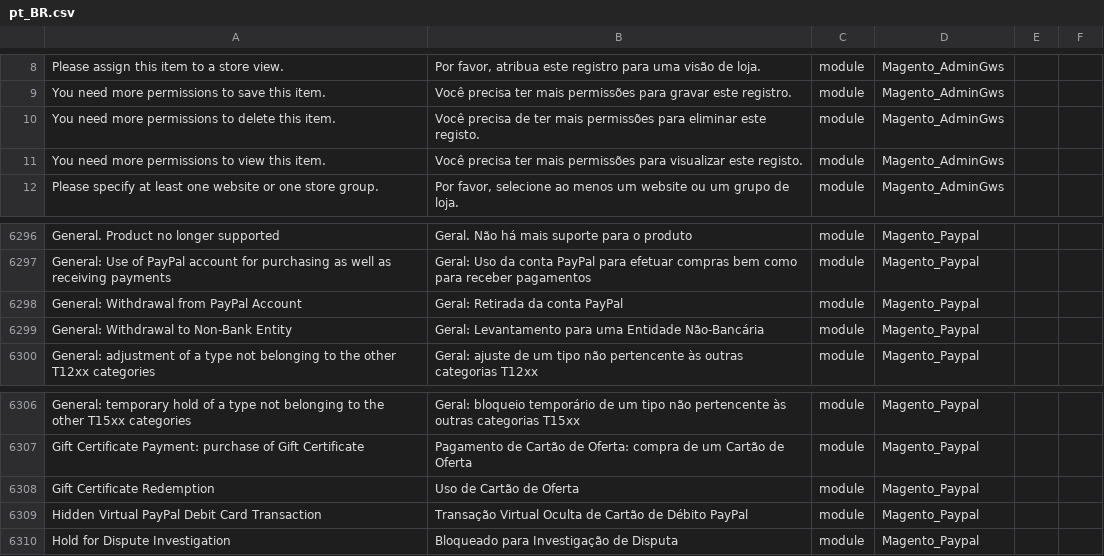
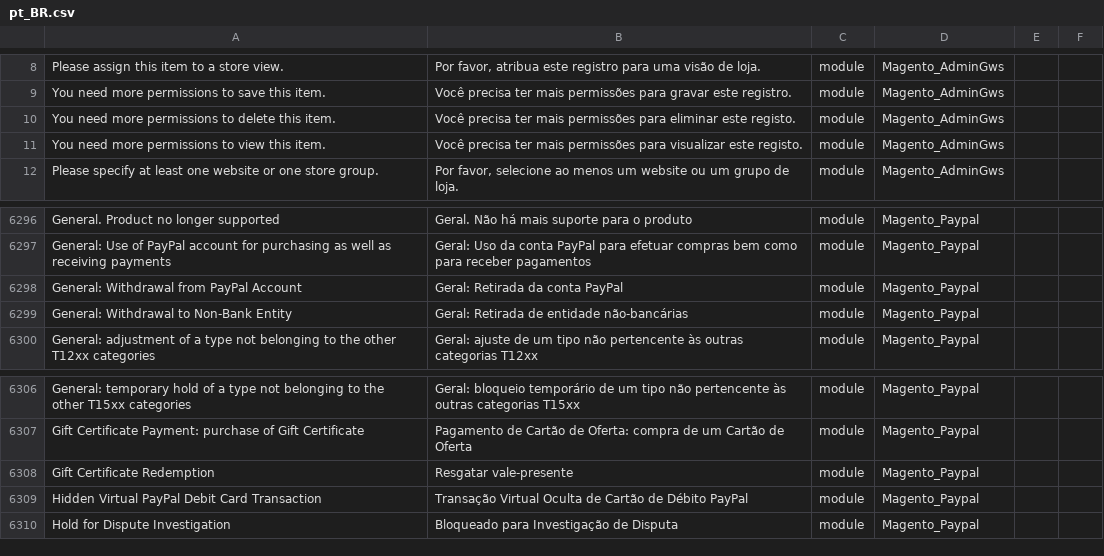
Before and after one commit to albertobraschi/traducao_magento2_pt_br, a CSV file: pt_BR.csv, drawn as a sheet; only a part is shown, gaps mark what is left out; the diff names each change by its address in the sheet, - before the commit and + after, or states it on an @@ line.

Commit message:
Auto Upgrade

```diff
--- a/pt_BR.csv
+++ b/pt_BR.csv
-B10: Você precisa de ter mais…
+B10: Você precisa ter mais…
-B6299: Geral: Levantamento para uma Entidade Não-Bancária
+B6299: Geral: Retirada de entidade não-bancárias
-B6308: Uso de Cartão de Oferta
+B6308: Resgatar vale-presente
```
